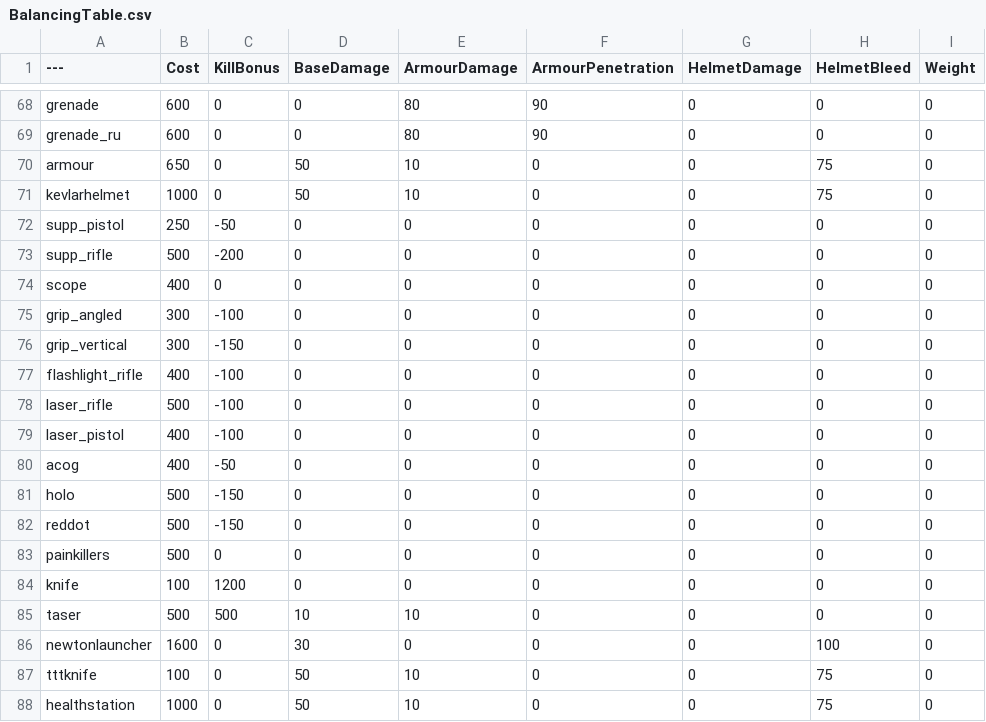
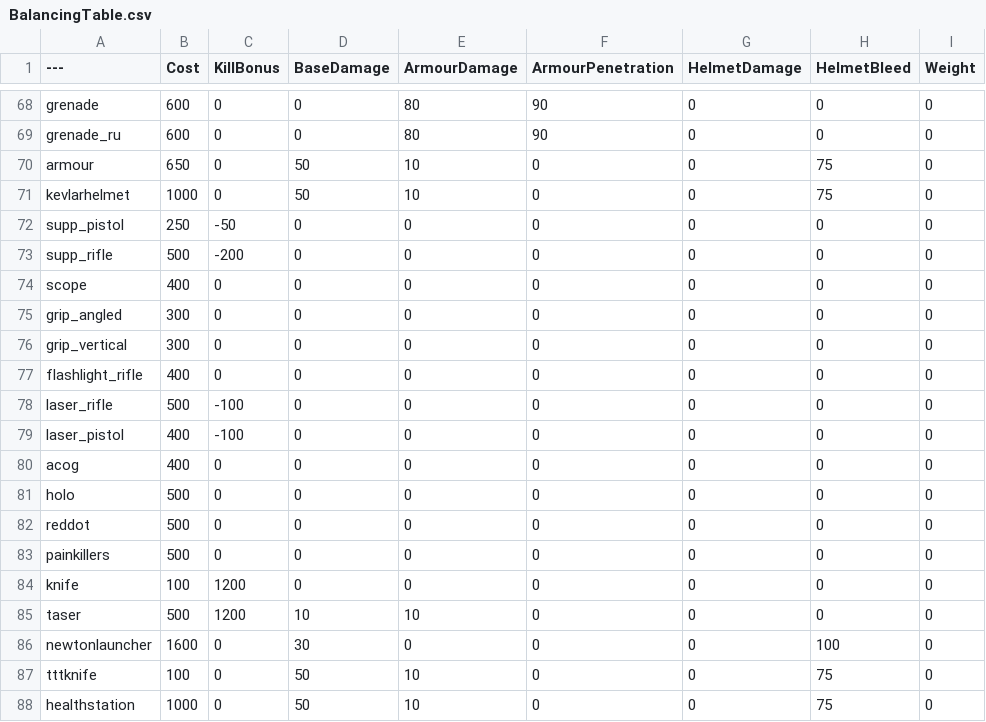
Before and after one commit to YellowHat07/BalancingTable, a CSV file: BalancingTable.csv, drawn as a sheet; only a part is shown, gaps mark what is left out; the diff covers the shown part only; the diff names each change by its address in the sheet, - before the commit and + after, or states it on an @@ line.

```diff
--- a/BalancingTable.csv
+++ b/BalancingTable.csv
-C75 (KillBonus): -100
+C75 (KillBonus): 0
-C76 (KillBonus): -150
+C76 (KillBonus): 0
-C77 (KillBonus): -100
+C77 (KillBonus): 0
-C80 (KillBonus): -50
+C80 (KillBonus): 0
-C81:C82 (KillBonus): -150
+C81:C82 (KillBonus): 0
-C85 (KillBonus): 500
+C85 (KillBonus): 1200
```
Also changed, not shown: 60 edited cells elsewhere in this file.
